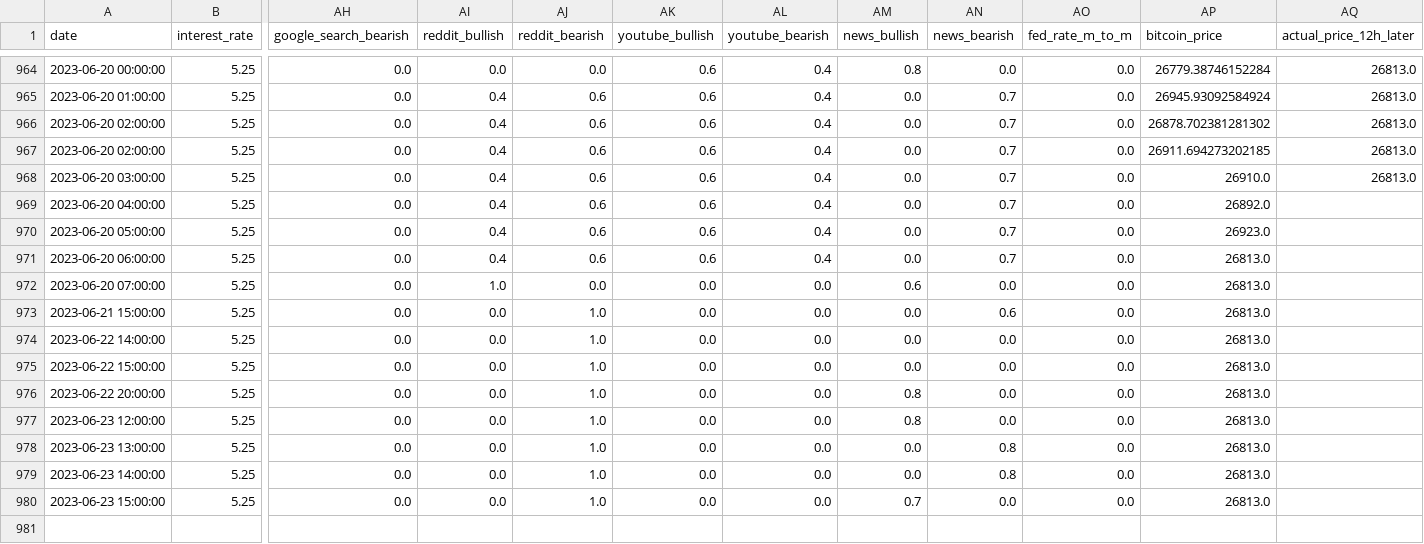
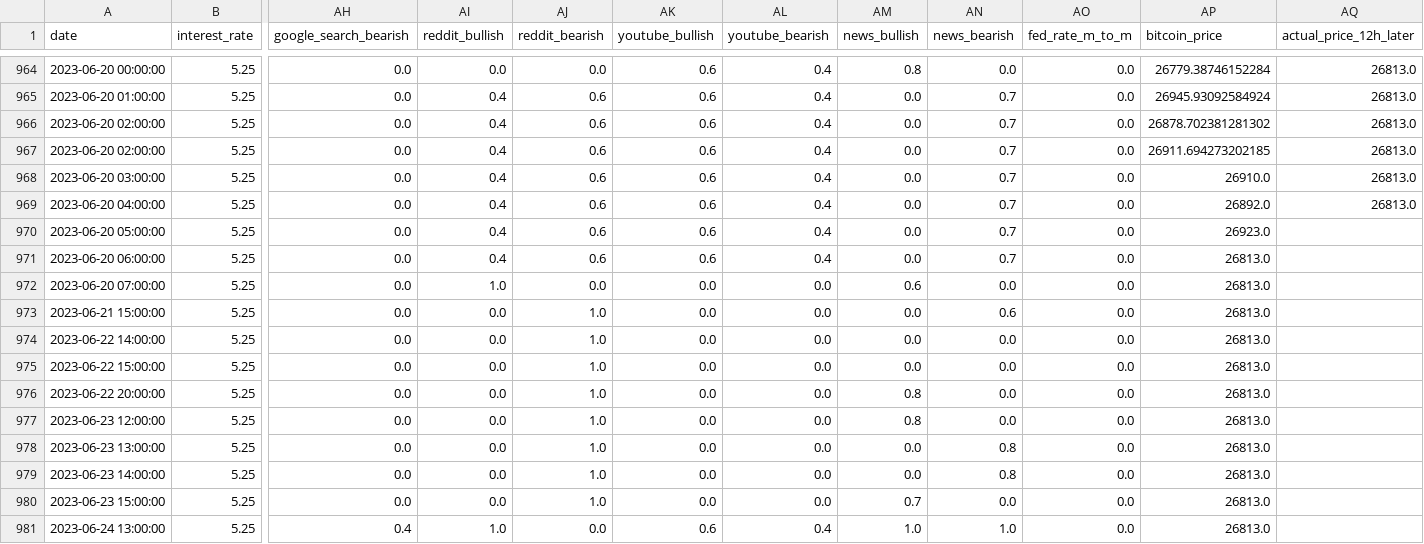
Before and after one commit to williamnordberg/adam_trader, a CSV file: data/database.csv, drawn as a sheet; only a part is shown, gaps mark what is left out; rows hold the shown columns only; the diff names each change by its address in the sheet, - before the commit and + after, or states it on an @@ line.

```diff
--- a/data/database.csv
+++ b/data/database.csv
-AQ969 (actual_price_12h_later): (empty)
+AQ969 (actual_price_12h_later): 26813.0
+row 981: 2023-06-24 13:00:00 | 5.25 | 0.4 | 1.0 | 0.0 | 0.6 | 0.4 | 1.0 | 1.0 | 0.0 | 26813.0
```
Also changed, not shown: data/latest_info_saved.csv, data/main_dataset.csv, 15 other files.
